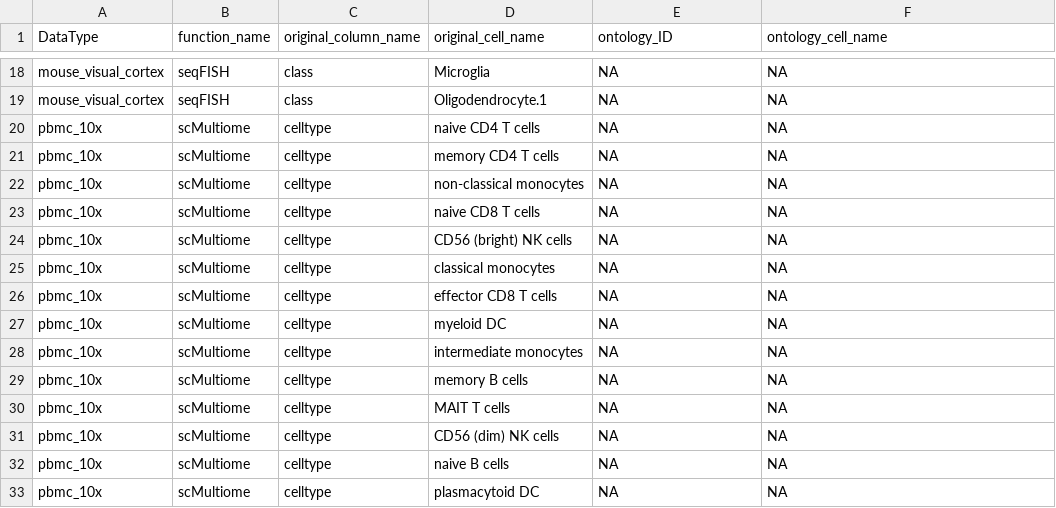
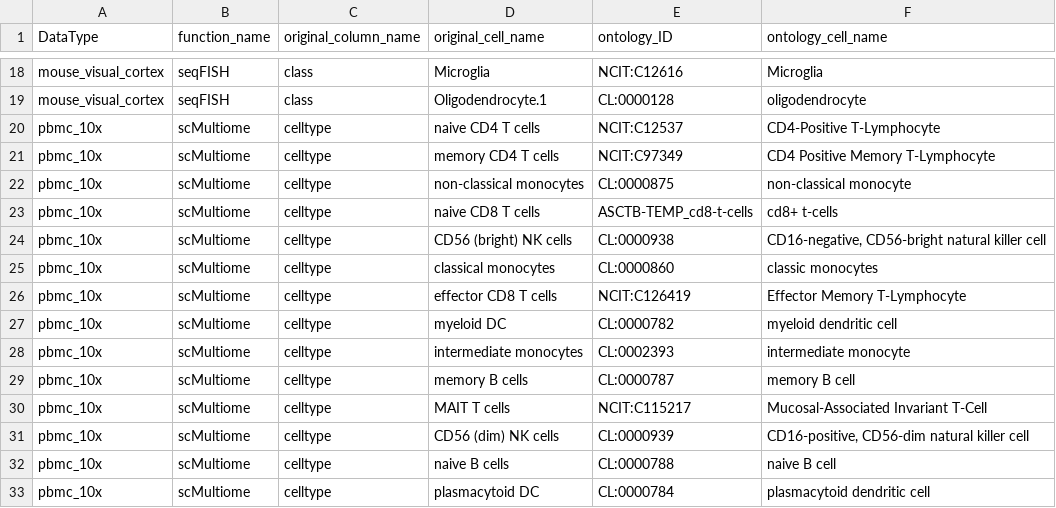
Before and after one commit to waldronlab/SingleCellMultiModal, a TSV file: inst/extdata/ontomap.tsv, drawn as a sheet; only a part is shown, gaps mark what is left out; the diff covers the shown part only; the diff names each change by its address in the sheet, - before the commit and + after, or states it on an @@ line.

```diff
--- a/inst/extdata/ontomap.tsv
+++ b/inst/extdata/ontomap.tsv
-E18 (ontology_ID): NA
+E18 (ontology_ID): NCIT:C12616
-F18 (ontology_cell_name): NA
+F18 (ontology_cell_name): Microglia
-E19 (ontology_ID): NA
+E19 (ontology_ID): CL:0000128
-F19 (ontology_cell_name): NA
+F19 (ontology_cell_name): oligodendrocyte
-E20 (ontology_ID): NA
+E20 (ontology_ID): NCIT:C12537
-F20 (ontology_cell_name): NA
+F20 (ontology_cell_name): CD4-Positive T-Lymphocyte
-E21 (ontology_ID): NA
+E21 (ontology_ID): NCIT:C97349
-F21 (ontology_cell_name): NA
+F21 (ontology_cell_name): CD4 Positive Memory T-Lymphocyte
-E22 (ontology_ID): NA
+E22 (ontology_ID): CL:0000875
-F22 (ontology_cell_name): NA
+F22 (ontology_cell_name): non-classical monocyte
-E23 (ontology_ID): NA
+E23 (ontology_ID): ASCTB-TEMP_cd8-t-cells
-F23 (ontology_cell_name): NA
+F23 (ontology_cell_name): cd8+ t-cells
-E24 (ontology_ID): NA
+E24 (ontology_ID): CL:0000938
-F24 (ontology_cell_name): NA
+F24 (ontology_cell_name): CD16-negative, CD56-bright natural killer cell
-E25 (ontology_ID): NA
+E25 (ontology_ID): CL:0000860
-F25 (ontology_cell_name): NA
+F25 (ontology_cell_name): classic monocytes
-E26 (ontology_ID): NA
+E26 (ontology_ID): NCIT:C126419
-F26 (ontology_cell_name): NA
+F26 (ontology_cell_name): Effector Memory T-Lymphocyte
-E27 (ontology_ID): NA
+E27 (ontology_ID): CL:0000782
-F27 (ontology_cell_name): NA
+F27 (ontology_cell_name): myeloid dendritic cell
-E28 (ontology_ID): NA
+E28 (ontology_ID): CL:0002393
-F28 (ontology_cell_name): NA
+F28 (ontology_cell_name): intermediate monocyte
-E29 (ontology_ID): NA
+E29 (ontology_ID): CL:0000787
-F29 (ontology_cell_name): NA
+F29 (ontology_cell_name): memory B cell
-E30 (ontology_ID): NA
+E30 (ontology_ID): NCIT:C115217
-F30 (ontology_cell_name): NA
+F30 (ontology_cell_name): Mucosal-Associated Invariant T-Cell
-E31 (ontology_ID): NA
+E31 (ontology_ID): CL:0000939
-F31 (ontology_cell_name): NA
+F31 (ontology_cell_name): CD16-positive, CD56-dim natural killer cell
-E32 (ontology_ID): NA
+E32 (ontology_ID): CL:0000788
-F32 (ontology_cell_name): NA
+F32 (ontology_cell_name): naive B cell
-E33 (ontology_ID): NA
+E33 (ontology_ID): CL:0000784
-F33 (ontology_cell_name): NA
+F33 (ontology_cell_name): plasmacytoid dendritic cell
```
Also changed, not shown: 32 edited cells elsewhere in this file, 1 other file.
